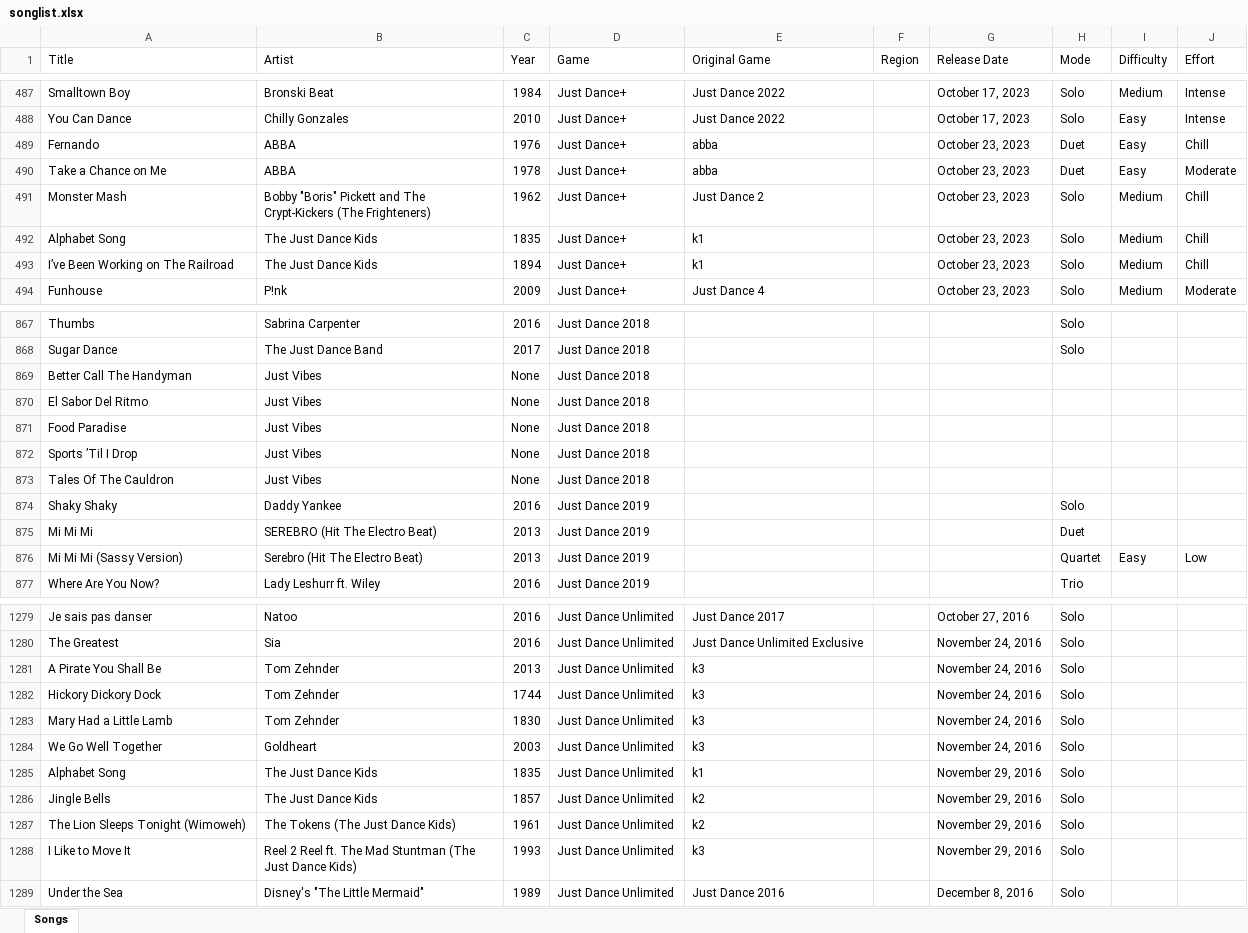
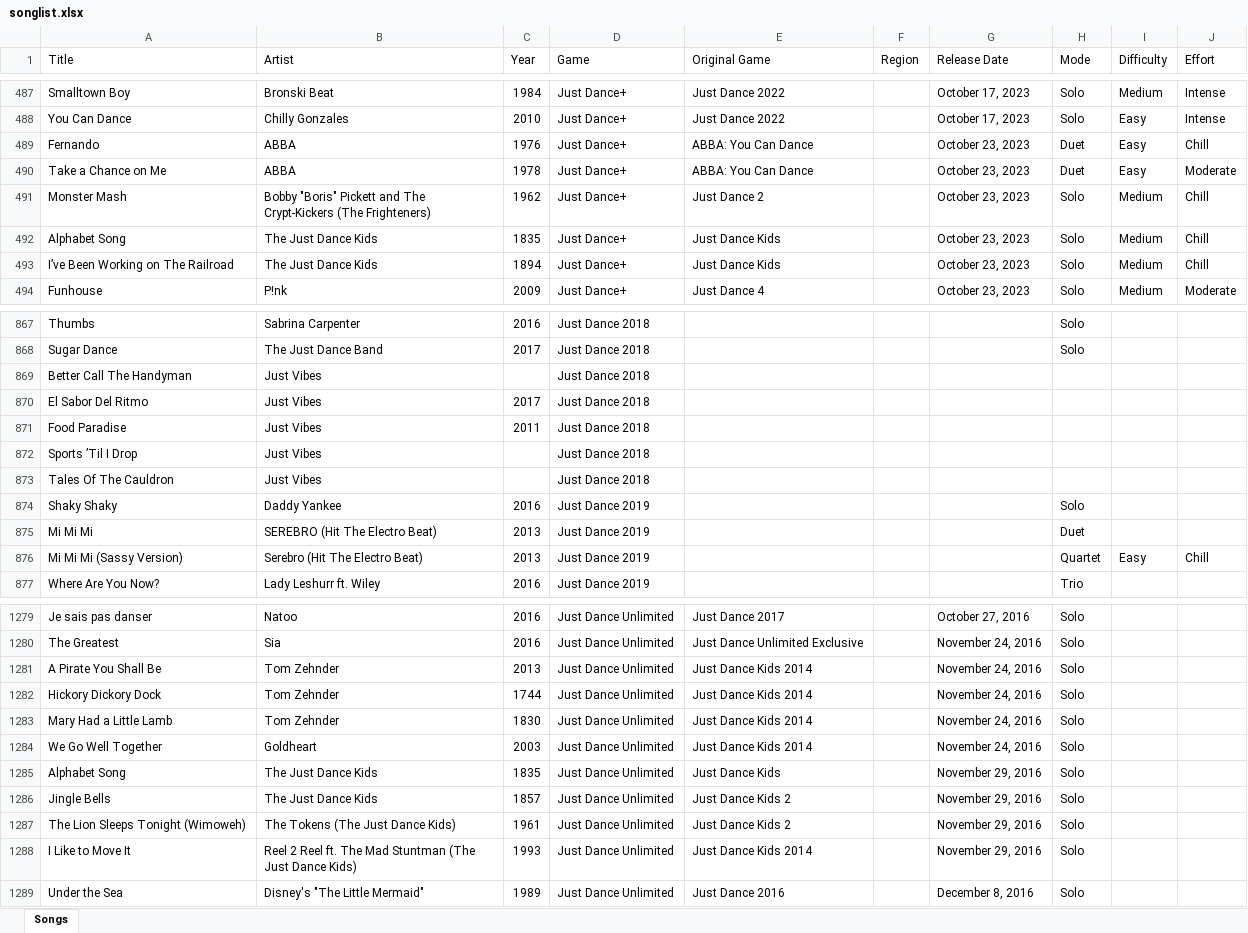
Before and after one commit to wl03355609/Just-Dance-Queue-Butt, an Excel workbook: songlist.xlsx, sheet Songs, drawn as a sheet; only a part is shown, gaps mark what is left out; values as stored, in another font and other column widths than the file's, no borders; the diff covers the shown part only; the diff names each change by its address in the sheet, - before the commit and + after, or states it on an @@ line.

```diff
--- a/songlist.xlsx (sheet Songs)
+++ b/songlist.xlsx (sheet Songs)
-E489:E490 (Original Game): abba
+E489:E490 (Original Game): ABBA: You Can Dance
-E492:E493 (Original Game): k1
+E492:E493 (Original Game): Just Dance Kids
-C869 (Year): None
+C869 (Year): (empty)
-C870 (Year): None
+C870 (Year): 2017
-C871 (Year): None
+C871 (Year): 2011
-C872:C873 (Year): None
+C872:C873 (Year): (empty)
-J876 (Effort): Low
+J876 (Effort): Chill
-E1281:E1284 (Original Game): k3
+E1281:E1284 (Original Game): Just Dance Kids 2014
-E1285 (Original Game): k1
+E1285 (Original Game): Just Dance Kids
-E1286:E1287 (Original Game): k2
+E1286:E1287 (Original Game): Just Dance Kids 2
-E1288 (Original Game): k3
+E1288 (Original Game): Just Dance Kids 2014
```
Also changed, not shown: 61 edited cells elsewhere in this sheet, 1 other file.
